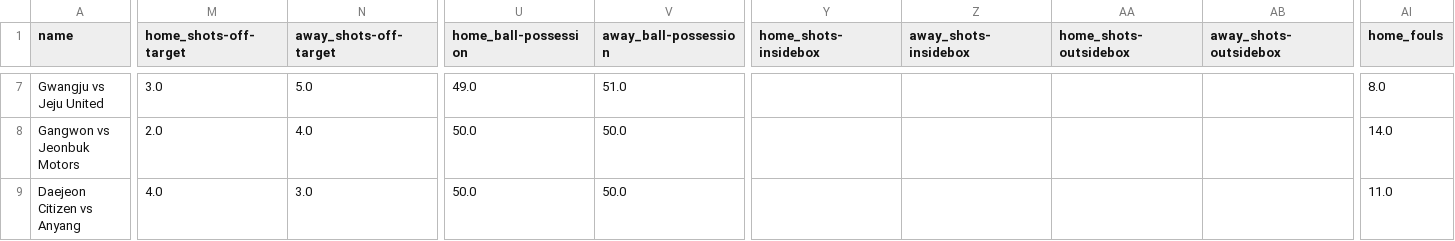
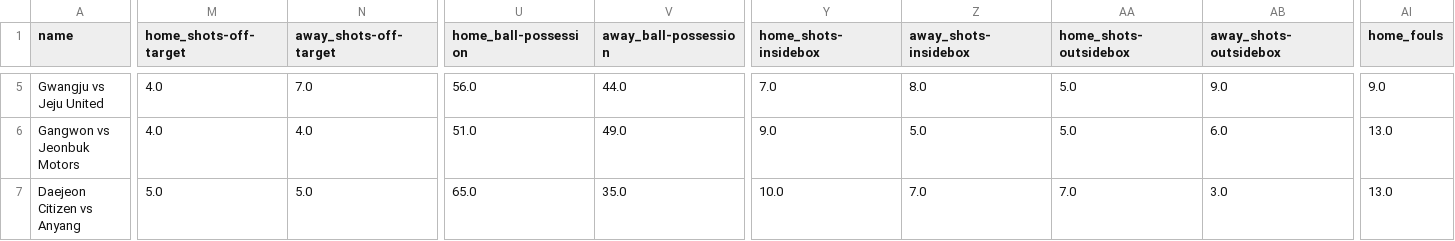
Before and after one commit to aimidas1/pinnacle_bet365_odds_data, a CSV file: data/season_2026/ligas/K_League_1_2026.csv, drawn as a sheet; only a part is shown, gaps mark what is left out; addresses are those after the commit; the diff covers the shown part only; the diff names each change by its address in the sheet, - before the commit and + after, or states it on an @@ line.

```diff
--- a/data/season_2026/ligas/K_League_1_2026.csv
+++ b/data/season_2026/ligas/K_League_1_2026.csv
-M5 (home_shots-off-target): 3.0
+M5 (home_shots-off-target): 4.0
-N5 (away_shots-off-target): 5.0
+N5 (away_shots-off-target): 7.0
-U5 (home_ball-possession): 49.0
+U5 (home_ball-possession): 56.0
-V5 (away_ball-possession): 51.0
+V5 (away_ball-possession): 44.0
-Y5 (home_shots-insidebox): (empty)
+Y5 (home_shots-insidebox): 7.0
-Z5 (away_shots-insidebox): (empty)
+Z5 (away_shots-insidebox): 8.0
-AA5:AA6 (home_shots-outsidebox): (empty)
+AA5:AA6 (home_shots-outsidebox): 5.0
-AB5 (away_shots-outsidebox): (empty)
+AB5 (away_shots-outsidebox): 9.0
-AI5 (home_fouls): 8.0
+AI5 (home_fouls): 9.0
-M6 (home_shots-off-target): 2.0
+M6 (home_shots-off-target): 4.0
-U6 (home_ball-possession): 50.0
+U6 (home_ball-possession): 51.0
-V6 (away_ball-possession): 50.0
+V6 (away_ball-possession): 49.0
-Y6 (home_shots-insidebox): (empty)
+Y6 (home_shots-insidebox): 9.0
-Z6 (away_shots-insidebox): (empty)
+Z6 (away_shots-insidebox): 5.0
-AB6 (away_shots-outsidebox): (empty)
+AB6 (away_shots-outsidebox): 6.0
-AI6 (home_fouls): 14.0
+AI6 (home_fouls): 13.0
-M7 (home_shots-off-target): 4.0
+M7 (home_shots-off-target): 5.0
-N7 (away_shots-off-target): 3.0
+N7 (away_shots-off-target): 5.0
-U7 (home_ball-possession): 50.0
+U7 (home_ball-possession): 65.0
-V7 (away_ball-possession): 50.0
+V7 (away_ball-possession): 35.0
-Y7 (home_shots-insidebox): (empty)
+Y7 (home_shots-insidebox): 10.0
-Z7 (away_shots-insidebox): (empty)
+Z7 (away_shots-insidebox): 7.0
-AA7 (home_shots-outsidebox): (empty)
+AA7 (home_shots-outsidebox): 7.0
-AB7 (away_shots-outsidebox): (empty)
+AB7 (away_shots-outsidebox): 3.0
-AI7 (home_fouls): 11.0
+AI7 (home_fouls): 13.0
```
Also changed, not shown: 2 removed rows and 36 edited cells elsewhere in this file.
